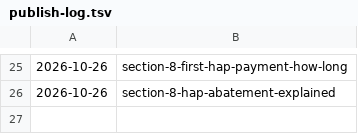
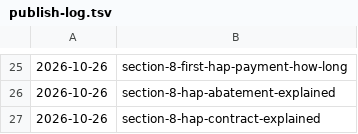
Before and after one commit to citata-ai/united, a TSV file: business/marketing/content-plan/publish-log.tsv, drawn as a sheet; only a part is shown, gaps mark what is left out.

Commit message:
library: publish 1 (section-8-hap-contract-explained)

```diff
--- a/business/marketing/content-plan/publish-log.tsv
+++ b/business/marketing/content-plan/publish-log.tsv
@@ -26 +26,2 @@
 2026-10-26	section-8-hap-abatement-explained
+2026-10-26	section-8-hap-contract-explained
```
Also changed, not shown: 1 other file.
